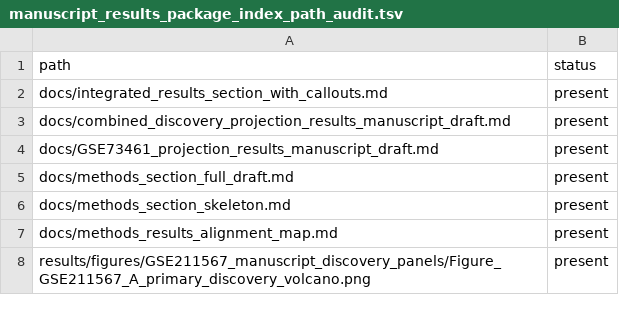
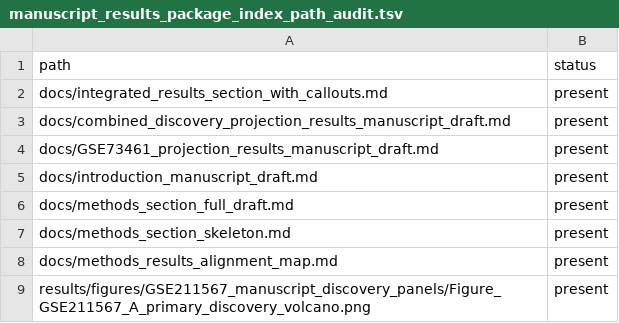
Before and after one commit to rmaghembe1/host-response-module-transportability, a TSV file: results/audits/manuscript_results_package_index_path_audit.tsv, drawn as a sheet; only a part is shown; the diff names each change by its address in the sheet, - before the commit and + after, or states it on an @@ line.

Commit message:
Update manuscript package index with Introduction draft

```diff
--- a/results/audits/manuscript_results_package_index_path_audit.tsv
+++ b/results/audits/manuscript_results_package_index_path_audit.tsv
+row 5: docs/introduction_manuscript_draft.md | present
```
Also changed, not shown: 1 other file.
